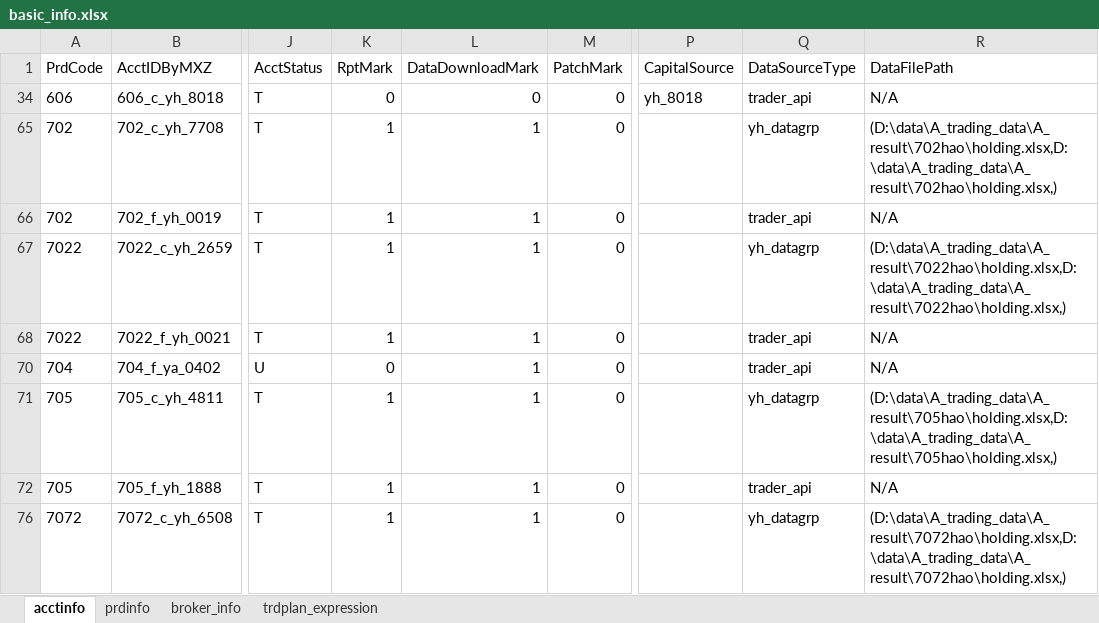
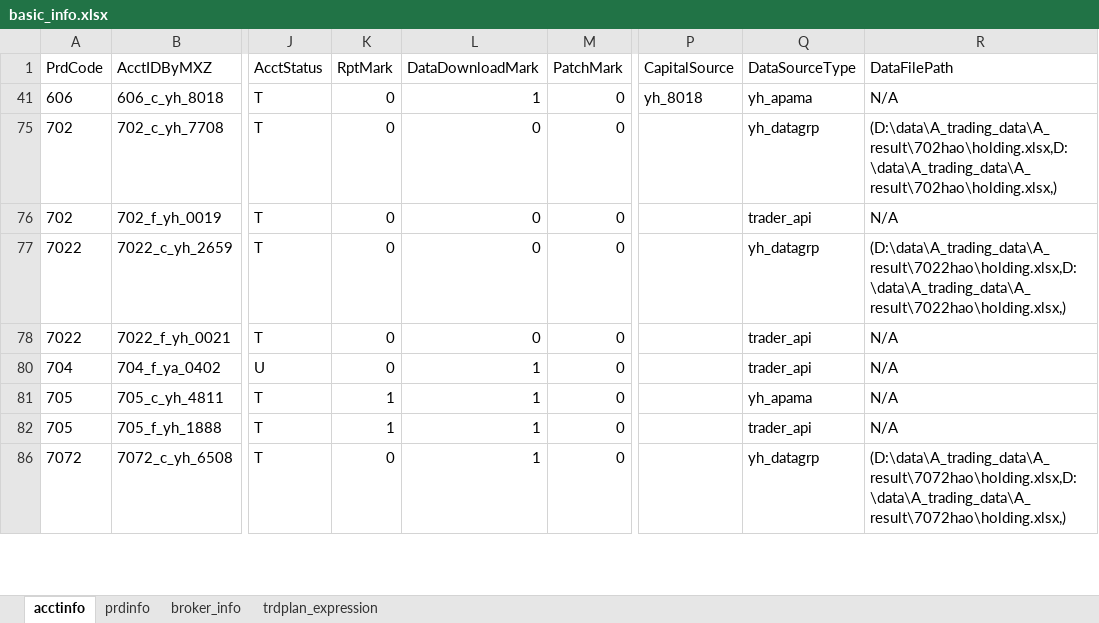
Before and after one commit to Maxincer/trading_plan, an Excel workbook: data/basic_info.xlsx, sheet acctinfo, drawn as a sheet; only a part is shown, gaps mark what is left out; values as stored, in another font and other column widths than the file's, no borders; addresses are those after the commit; the diff covers the shown part only; the diff names each change by its address in the sheet, - before the commit and + after, or states it on an @@ line.

```diff
--- a/data/basic_info.xlsx (sheet acctinfo)
+++ b/data/basic_info.xlsx (sheet acctinfo)
-L41 (DataDownloadMark): 0
+L41 (DataDownloadMark): 1
-Q41 (DataSourceType): trader_api
+Q41 (DataSourceType): yh_apama
-K75:K78 (RptMark): 1
+K75:K78 (RptMark): 0
-L75:L78 (DataDownloadMark): 1
+L75:L78 (DataDownloadMark): 0
-Q81 (DataSourceType): yh_datagrp
+Q81 (DataSourceType): yh_apama
-R81 (DataFilePath): (D:\data\A_trading_data\A_result\705hao\holding.xlsx,D:\data\A_trading_data\A_result\705hao\holding.xlsx,)
+R81 (DataFilePath): N/A
-K86 (RptMark): 1
+K86 (RptMark): 0
```
Also changed, not shown: 1 removed row and 15 edited cells elsewhere in this sheet, sheet prdinfo, hidden cells, data/data_patch.xlsx, info_faccts.xlsx, 44 other files.
